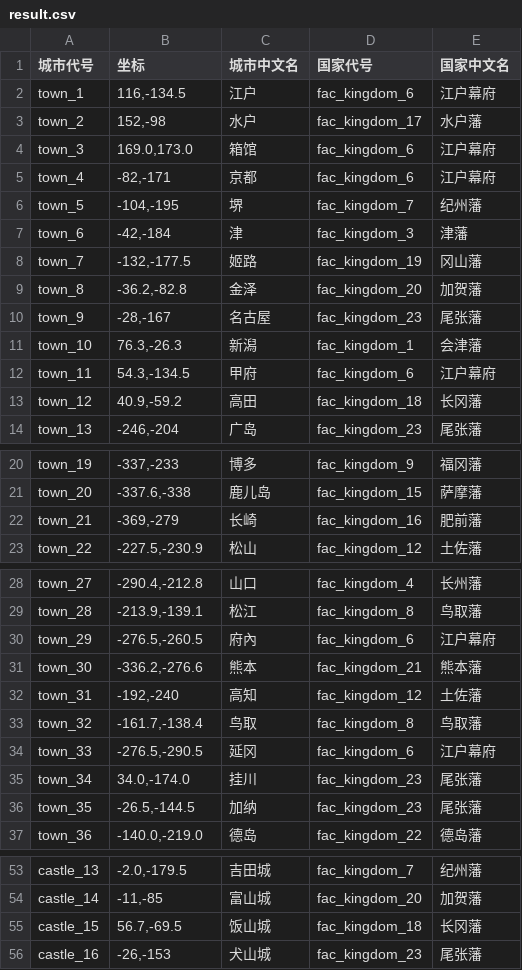
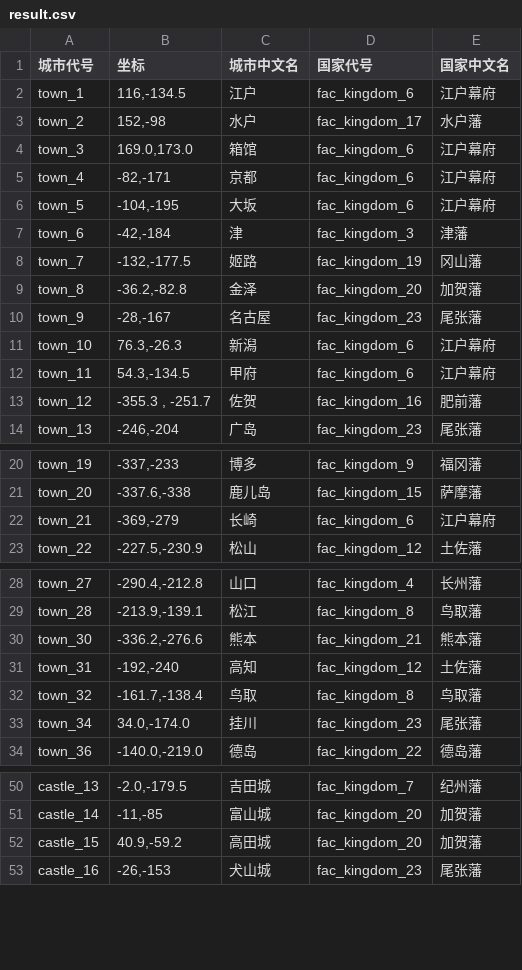
Before and after one commit to hooohoooh/map_illustration, a CSV file: result.csv, drawn as a sheet; only a part is shown, gaps mark what is left out; the diff covers the shown part only.

```diff
--- a/result.csv
+++ b/result.csv
@@ -5,3 +5,3 @@ town_3,"169.0,173.0",箱馆,fac_kingdom_6,江户幕府
 town_4,"-82,-171",京都,fac_kingdom_6,江户幕府
-town_5,"-104,-195",堺,fac_kingdom_7,纪州藩
+town_5,"-104,-195",大坂,fac_kingdom_6,江户幕府
 town_6,"-42,-184",津,fac_kingdom_3,津藩
@@ -10,5 +10,5 @@ town_8,"-36.2,-82.8",金泽,fac_kingdom_20,加贺藩
 town_9,"-28,-167",名古屋,fac_kingdom_23,尾张藩
-town_10,"76.3,-26.3",新潟,fac_kingdom_1,会津藩
+town_10,"76.3,-26.3",新潟,fac_kingdom_6,江户幕府
 town_11,"54.3,-134.5",甲府,fac_kingdom_6,江户幕府
-town_12,"40.9,-59.2",高田,fac_kingdom_18,长冈藩
+town_12,"-355.3 , -251.7",佐贺,fac_kingdom_16,肥前藩
 town_13,"-246,-204",广岛,fac_kingdom_23,尾张藩
@@ -21,3 +21,3 @@ town_19,"-337,-233",博多,fac_kingdom_9,福冈藩
 town_20,"-337.6,-338",鹿儿岛,fac_kingdom_15,萨摩藩
-town_21,"-369,-279",长崎,fac_kingdom_16,肥前藩
+town_21,"-369,-279",长崎,fac_kingdom_6,江户幕府
 town_22,"-227.5,-230.9",松山,fac_kingdom_12,土佐藩
@@ -29,3 +29,2 @@ town_27,"-290.4,-212.8",山口,fac_kingdom_4,长州藩
 town_28,"-213.9,-139.1",松江,fac_kingdom_8,鸟取藩
-town_29,"-276.5,-260.5",府內,fac_kingdom_6,江户幕府
 town_30,"-336.2,-276.6",熊本,fac_kingdom_21,熊本藩
@@ -33,5 +32,3 @@ town_31,"-192,-240",高知,fac_kingdom_12,土佐藩
 town_32,"-161.7,-138.4",鸟取,fac_kingdom_8,鸟取藩
-town_33,"-276.5,-290.5",延冈,fac_kingdom_6,江户幕府
 town_34,"34.0,-174.0",挂川,fac_kingdom_23,尾张藩
-town_35,"-26.5,-144.5",加纳,fac_kingdom_23,尾张藩
 town_36,"-140.0,-219.0",德岛,fac_kingdom_22,德岛藩
@@ -54,3 +51,3 @@ castle_13,"-2.0,-179.5",吉田城,fac_kingdom_7,纪州藩
 castle_14,"-11,-85",富山城,fac_kingdom_20,加贺藩
-castle_15,"56.7,-69.5",饭山城,fac_kingdom_18,长冈藩
+castle_15,"40.9,-59.2",高田城,fac_kingdom_20,加贺藩
 castle_16,"-26,-153",犬山城,fac_kingdom_23,尾张藩
```
Also changed, not shown: 2 edited cells elsewhere in this file, 2 other files.
